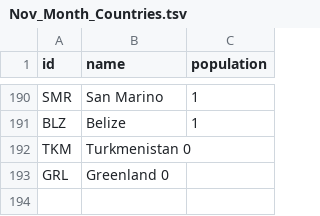
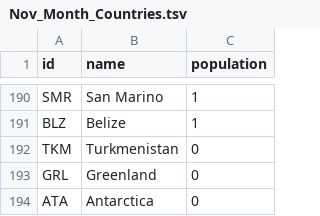
Before and after one commit to nt1983/Analytics-Project, a TSV file: static/data/Nov_Month_Countries.tsv, drawn as a sheet; only a part is shown, gaps mark what is left out.

```diff
--- a/static/data/Nov_Month_Countries.tsv
+++ b/static/data/Nov_Month_Countries.tsv
@@ -191,3 +191,4 @@ SMR	San Marino	1
 BLZ	Belize	1
-TKM	Turkmenistan 0
-GRL	Greenland 0
+TKM	Turkmenistan	0
+GRL	Greenland	0
+ATA	Antarctica	0
```
Also changed, not shown: static/data/bf_Countries.tsv.
